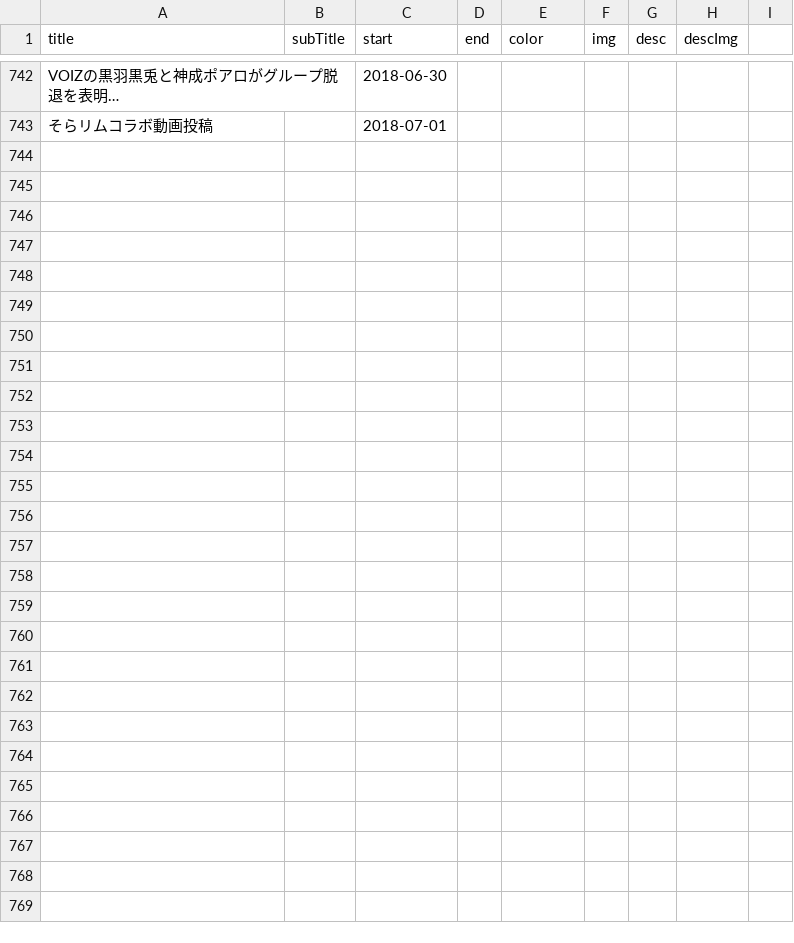
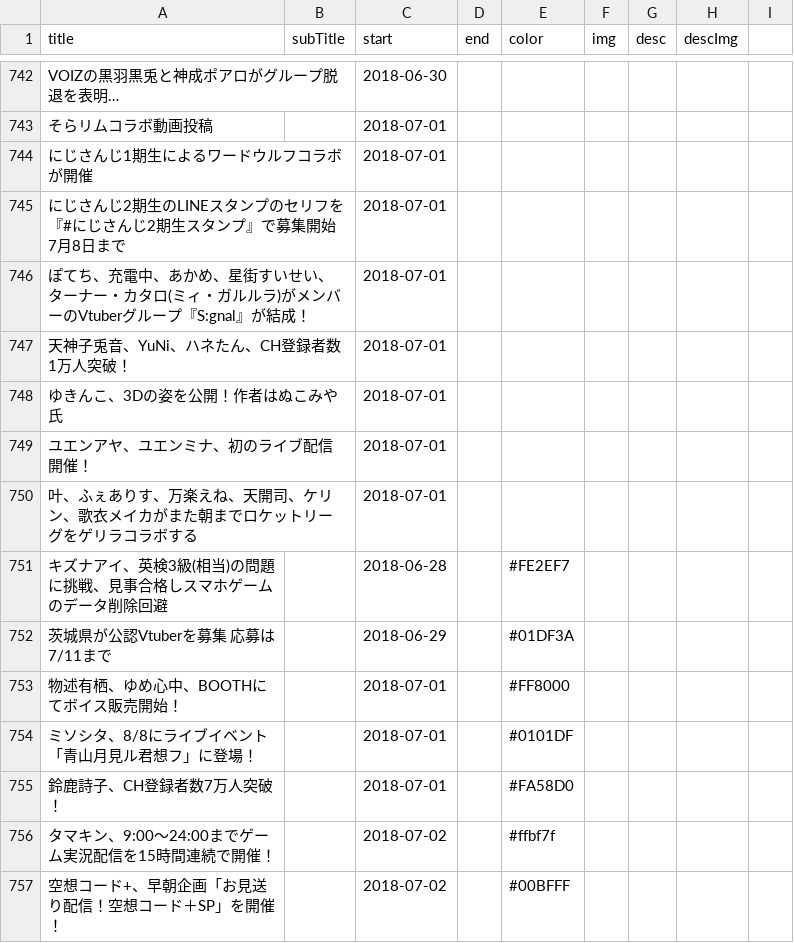
Before and after one commit to 238g/Cute, a CSV file: datas/VtuberChronology/Events.csv, drawn as a sheet; only a part is shown, gaps mark what is left out; the diff covers the shown part only.

Commit message:
add info to vc

```diff
--- a/datas/VtuberChronology/Events.csv
+++ b/datas/VtuberChronology/Events.csv
@@ -743 +743,15 @@ VOIZの黒羽黒兎と神成ポアロがグループ脱退を表明…,,2018-06-
 そらリムコラボ動画投稿,,2018-07-01,,,,,,
+にじさんじ1期生によるワードウルフコラボが開催,,2018-07-01,,,,,,
+にじさんじ2期生のLINEスタンプのセリフを『#にじさんじ2期生スタンプ』で募集開始 7月8日まで,,2018-07-01,,,,,,
+ぽてち、充電中、あかめ、星街すいせい、ターナー・カタロ(ミィ・ガルルラ)がメンバーのVtuberグループ『S:gnal』が結成！,,2018-07-01,,,,,,
+天神子兎音、YuNi、ハネたん、CH登録者数1万人突破！,,2018-07-01,,,,,,
+ゆきんこ、3Dの姿を公開！作者はぬこみや氏,,2018-07-01,,,,,,
+ユエンアヤ、ユエンミナ、初のライブ配信開催！,,2018-07-01,,,,,,
+叶、ふぇありす、万楽えね、天開司、ケリン、歌衣メイカがまた朝までロケットリーグをゲリラコラボする,,2018-07-01,,,,,,
+キズナアイ、英検3級(相当)の問題に挑戦、見事合格しスマホゲームのデータ削除回避,,2018-06-28,,#FE2EF7,,,,
+茨城県が公認Vtuberを募集 応募は7/11まで,,2018-06-29,,#01DF3A,,,,
+物述有栖、ゆめ心中、BOOTHにてボイス販売開始！,,2018-07-01,,#FF8000,,,,
+ミソシタ、8/8にライブイベント「青山月見ル君想フ」に登場！,,2018-07-01,,#0101DF,,,,
+鈴鹿詩子、CH登録者数7万人突破！,,2018-07-01,,#FA58D0,,,,
+タマキン、9:00〜24:00までゲーム実況配信を15時間連続で開催！,,2018-07-02,,#ffbf7f,,,,
+空想コード+、早朝企画「お見送り配信！空想コード＋SP」を開催！,,2018-07-02,,#00BFFF,,,,
```
Also changed, not shown: 13 added rows elsewhere in this file.
